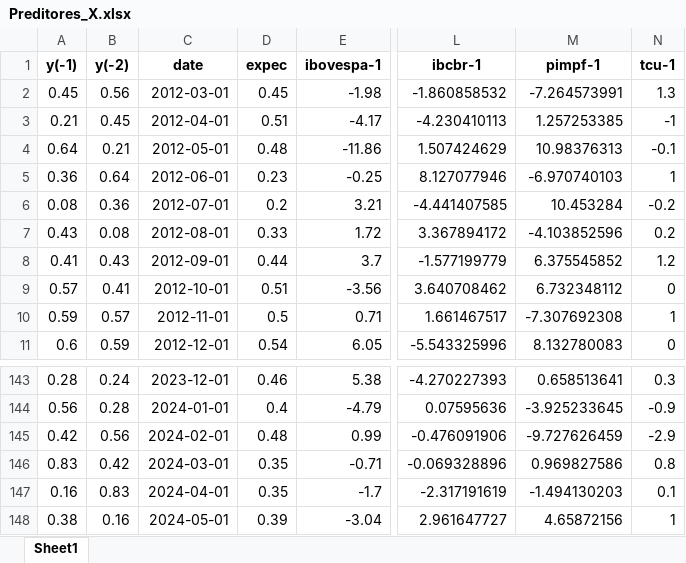
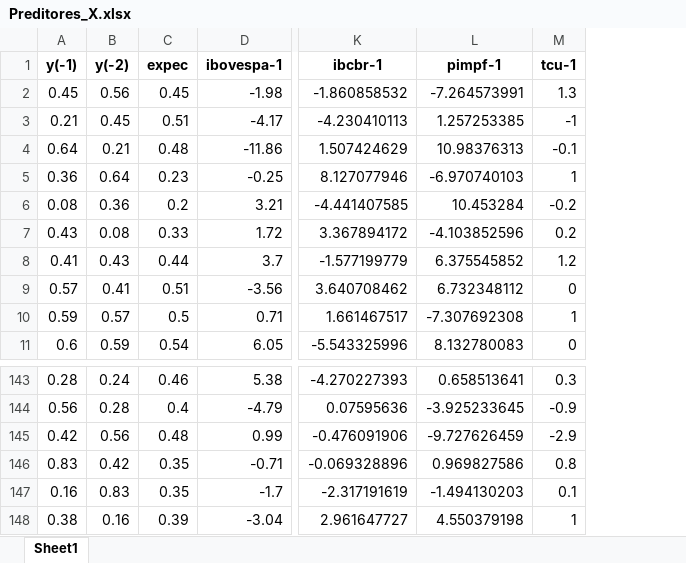
Before and after one commit to GiovanniBillo/Trabalho_final_ECO1852, an Excel workbook: Preditores_X.xlsx, sheet Sheet1, drawn as a sheet; only a part is shown, gaps mark what is left out; values as stored, in another font and other column widths than the file's, no borders; removed rows and columns are numbered as before the commit, all else as after; the diff names each change by its address in the sheet, - before the commit and + after, or states it on an @@ line.

```diff
--- a/Preditores_X.xlsx (sheet Sheet1)
+++ b/Preditores_X.xlsx (sheet Sheet1)
-column C (date), rows 2-11: 2012-03-01 | 2012-04-01 | 2012-05-01 | 2012-06-01 | 2012-07-01 | 2012-08-01 | 2012-09-01 | 2012-10-01 | 2012-11-01 | 2012-12-01; rows 143-148: 2023-12-01 | 2024-01-01 | 2024-02-01 | 2024-03-01 | 2024-04-01 | 2024-05-01
-L148 (pimpf-1): 4.65872156
+L148 (pimpf-1): 4.550379198
```
Also changed, not shown: Predita_y.xlsx, 2 other files.
